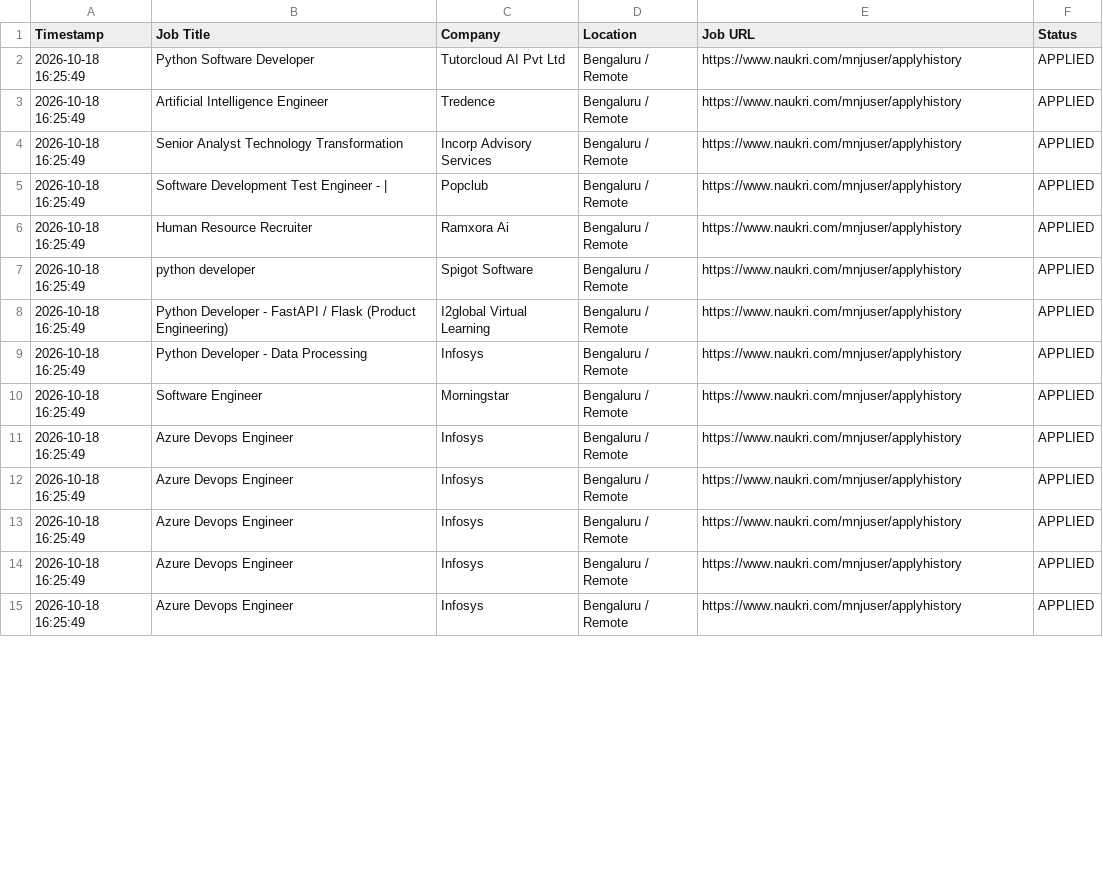
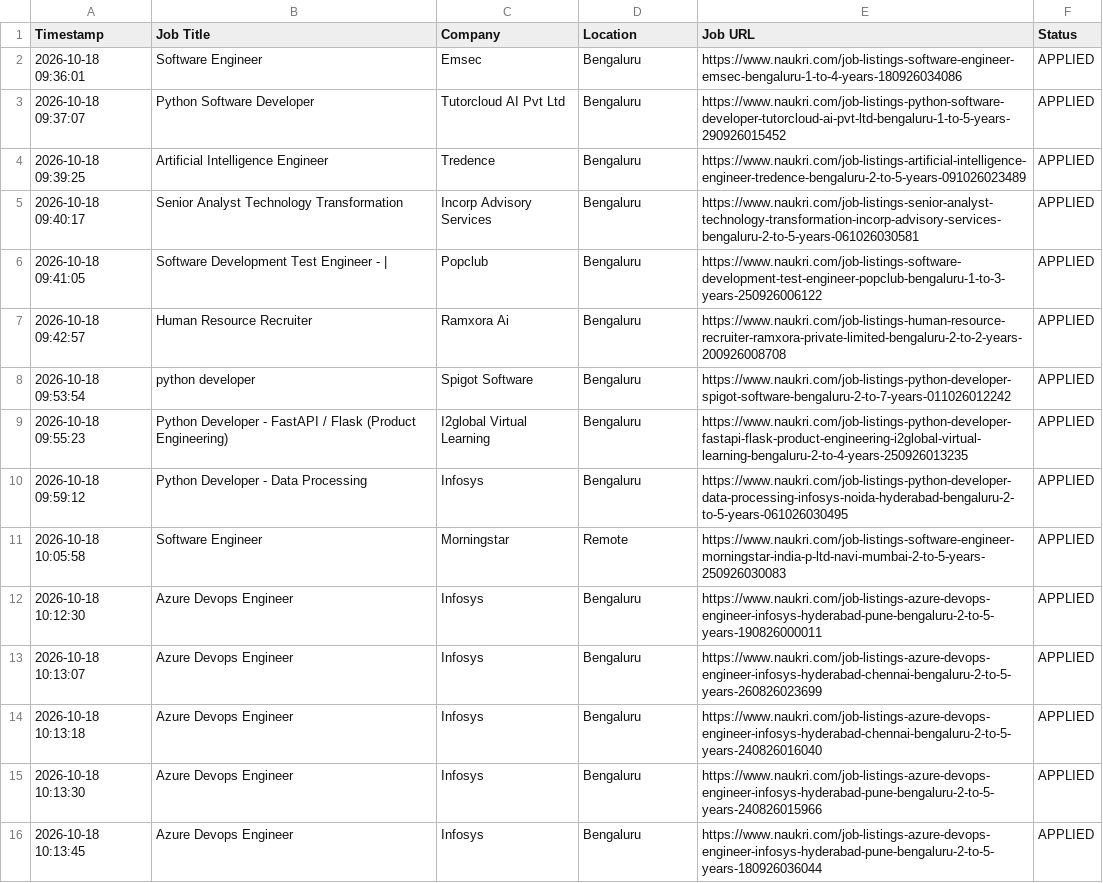
Before and after one commit to gokulKrishna15/job, a CSV file: logs/application_history.csv, drawn as a sheet; only a part is shown; the diff covers the shown part only.

```diff
--- a/logs/application_history.csv
+++ b/logs/application_history.csv
@@ -1,15 +1,16 @@
 Timestamp,Job Title,Company,Location,Job URL,Status
-2026-10-18 16:25:49,Python Software Developer,Tutorcloud AI Pvt Ltd,Bengaluru / Remote,https://www.naukri.com/mnjuser/applyhistory,APPLIED
-2026-10-18 16:25:49,Artificial Intelligence Engineer,Tredence,Bengaluru / Remote,https://www.naukri.com/mnjuser/applyhistory,APPLIED
-2026-10-18 16:25:49,Senior Analyst Technology Transformation,Incorp Advisory Services,Bengaluru / Remote,https://www.naukri.com/mnjuser/applyhistory,APPLIED
-2026-10-18 16:25:49,Software Development Test Engineer - |,Popclub,Bengaluru / Remote,https://www.naukri.com/mnjuser/applyhistory,APPLIED
-2026-10-18 16:25:49,Human Resource Recruiter,Ramxora Ai,Bengaluru / Remote,https://www.naukri.com/mnjuser/applyhistory,APPLIED
-2026-10-18 16:25:49,python developer,Spigot Software,Bengaluru / Remote,https://www.naukri.com/mnjuser/applyhistory,APPLIED
-2026-10-18 16:25:49,Python Developer - FastAPI / Flask (Product Engineering),I2global Virtual Learning,Bengaluru / Remote,https://www.naukri.com/mnjuser/applyhistory,APPLIED
-2026-10-18 16:25:49,Python Developer - Data Processing,Infosys,Bengaluru / Remote,https://www.naukri.com/mnjuser/applyhistory,APPLIED
-2026-10-18 16:25:49,Software Engineer,Morningstar,Bengaluru / Remote,https://www.naukri.com/mnjuser/applyhistory,APPLIED
-2026-10-18 16:25:49,Azure Devops Engineer,Infosys,Bengaluru / Remote,https://www.naukri.com/mnjuser/applyhistory,APPLIED
-2026-10-18 16:25:49,Azure Devops Engineer,Infosys,Bengaluru / Remote,https://www.naukri.com/mnjuser/applyhistory,APPLIED
-2026-10-18 16:25:49,Azure Devops Engineer,Infosys,Bengaluru / Remote,https://www.naukri.com/mnjuser/applyhistory,APPLIED
-2026-10-18 16:25:49,Azure Devops Engineer,Infosys,Bengaluru / Remote,https://www.naukri.com/mnjuser/applyhistory,APPLIED
-2026-10-18 16:25:49,Azure Devops Engineer,Infosys,Bengaluru / Remote,https://www.naukri.com/mnjuser/applyhistory,APPLIED
+2026-10-18 09:36:01,Software Engineer,Emsec,Bengaluru,https://www.naukri.com/job-listings-software-engineer-emsec-bengaluru-1-to-4-years-180926034086,APPLIED
+2026-10-18 09:37:07,Python Software Developer,Tutorcloud AI Pvt Ltd,Bengaluru,https://www.naukri.com/job-listings-python-software-developer-tutorcloud-ai-pvt-ltd-bengaluru-1-to-5-years-290926015452,APPLIED
+2026-10-18 09:39:25,Artificial Intelligence Engineer,Tredence,Bengaluru,https://www.naukri.com/job-listings-artificial-intelligence-engineer-tredence-bengaluru-2-to-5-years-091026023489,APPLIED
+2026-10-18 09:40:17,Senior Analyst Technology Transformation,Incorp Advisory Services,Bengaluru,https://www.naukri.com/job-listings-senior-analyst-technology-transformation-incorp-advisory-services-bengaluru-2-to-5-years-061026030581,APPLIED
+2026-10-18 09:41:05,Software Development Test Engineer - |,Popclub,Bengaluru,https://www.naukri.com/job-listings-software-development-test-engineer-popclub-bengaluru-1-to-3-years-250926006122,APPLIED
+2026-10-18 09:42:57,Human Resource Recruiter,Ramxora Ai,Bengaluru,https://www.naukri.com/job-listings-human-resource-recruiter-ramxora-private-limited-bengaluru-2-to-2-years-200926008708,APPLIED
+2026-10-18 09:53:54,python developer,Spigot Software,Bengaluru,https://www.naukri.com/job-listings-python-developer-spigot-software-bengaluru-2-to-7-years-011026012242,APPLIED
+2026-10-18 09:55:23,Python Developer - FastAPI / Flask (Product Engineering),I2global Virtual Learning,Bengaluru,https://www.naukri.com/job-listings-python-developer-fastapi-flask-product-engineering-i2global-virtual-learning-bengaluru-2-to-4-years-250926013235,APPLIED
+2026-10-18 09:59:12,Python Developer - Data Processing,Infosys,Bengaluru,https://www.naukri.com/job-listings-python-developer-data-processing-infosys-noida-hyderabad-bengaluru-2-to-5-years-061026030495,APPLIED
+2026-10-18 10:05:58,Software Engineer,Morningstar,Remote,https://www.naukri.com/job-listings-software-engineer-morningstar-india-p-ltd-navi-mumbai-2-to-5-years-250926030083,APPLIED
+2026-10-18 10:12:30,Azure Devops Engineer,Infosys,Bengaluru,https://www.naukri.com/job-listings-azure-devops-engineer-infosys-hyderabad-pune-bengaluru-2-to-5-years-190826000011,APPLIED
+2026-10-18 10:13:07,Azure Devops Engineer,Infosys,Bengaluru,https://www.naukri.com/job-listings-azure-devops-engineer-infosys-hyderabad-chennai-bengaluru-2-to-5-years-260826023699,APPLIED
+2026-10-18 10:13:18,Azure Devops Engineer,Infosys,Bengaluru,https://www.naukri.com/job-listings-azure-devops-engineer-infosys-hyderabad-chennai-bengaluru-2-to-5-years-240826016040,APPLIED
+2026-10-18 10:13:30,Azure Devops Engineer,Infosys,Bengaluru,https://www.naukri.com/job-listings-azure-devops-engineer-infosys-hyderabad-pune-bengaluru-2-to-5-years-240826015966,APPLIED
+2026-10-18 10:13:45,Azure Devops Engineer,Infosys,Bengaluru,https://www.naukri.com/job-listings-azure-devops-engineer-infosys-hyderabad-pune-bengaluru-2-to-5-years-180926036044,APPLIED
```
Also changed, not shown: 10 added rows and 27 edited cells elsewhere in this file, 6 other files.
